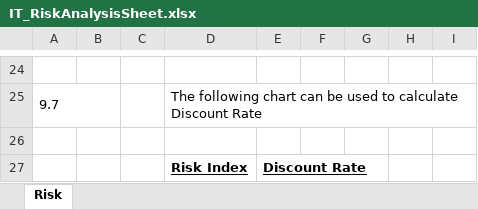
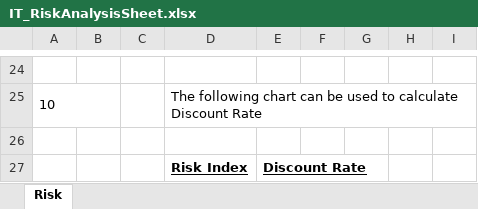
Before and after one commit to chungs10/rcc-platform, an Excel workbook: Project Documents/IT_RiskAnalysisSheet.xlsx, sheet Risk, drawn as a sheet; only a part is shown, gaps mark what is left out; values as stored, in another font and other column widths than the file's, no borders; the diff covers the shown part only; the diff names each change by its address in the sheet, - before the commit and + after, or states it on an @@ line.

```diff
--- a/Project Documents/IT_RiskAnalysisSheet.xlsx (sheet Risk)
+++ b/Project Documents/IT_RiskAnalysisSheet.xlsx (sheet Risk)
-A25: 9.7
+A25: 10
```
Also changed, not shown: 32 edited cells elsewhere in this sheet, Project Documents/Risk Management.xlsx.
